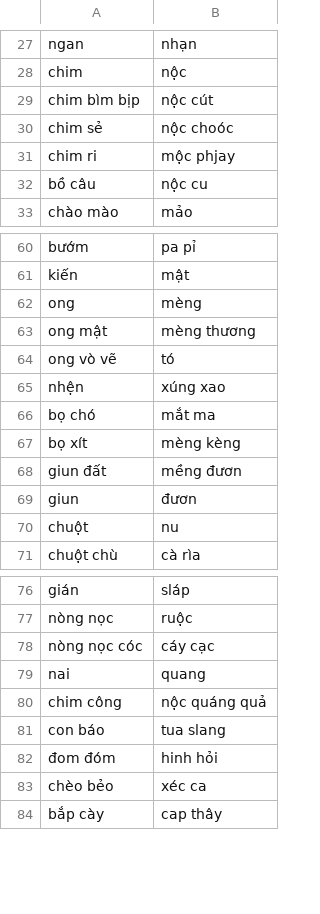
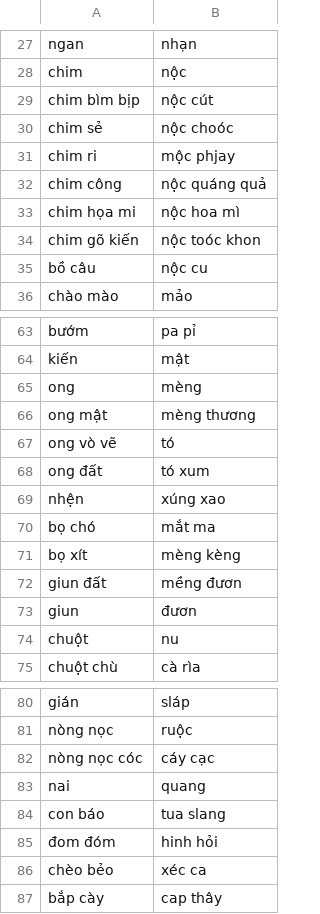
Before and after one commit to maduc238/viet_to_tay, a CSV file: dictionary/con vật.csv, drawn as a sheet; only a part is shown, gaps mark what is left out.

```diff
--- a/dictionary/con vật.csv
+++ b/dictionary/con vật.csv
@@ -31,2 +31,5 @@ chim sẻ,nộc choóc
 chim ri,mộc phjay
+chim công,nộc quáng quả
+chim họa mi,nộc hoa mì
+chim gõ kiến,nộc toóc khon
 bồ câu,nộc cu
@@ -64,2 +67,3 @@ ong mật,mèng thương
 ong vò vẽ,tó
+ong đất,tó xum
 nhện,xúng xao
@@ -79,3 +83,2 @@ nòng nọc cóc,cáy cạc
 nai,quang
-chim công,nộc quáng quả
 con báo,tua slang
```
Also changed, not shown: dictionary/số đếm - thời gian.csv, dictionary/sự vật.csv, 13 other files.
